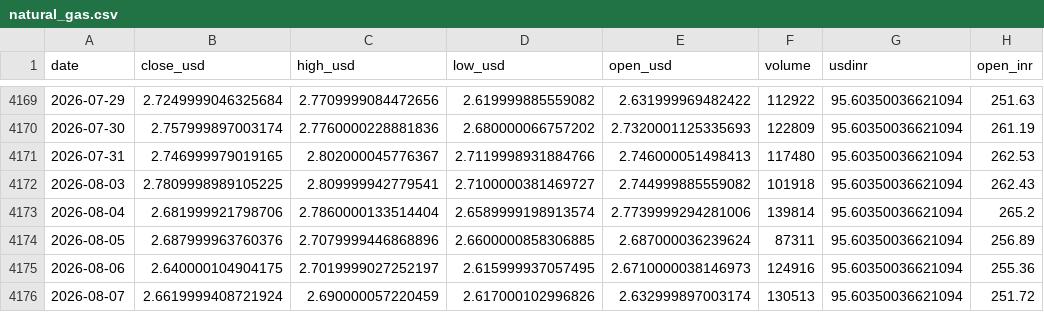
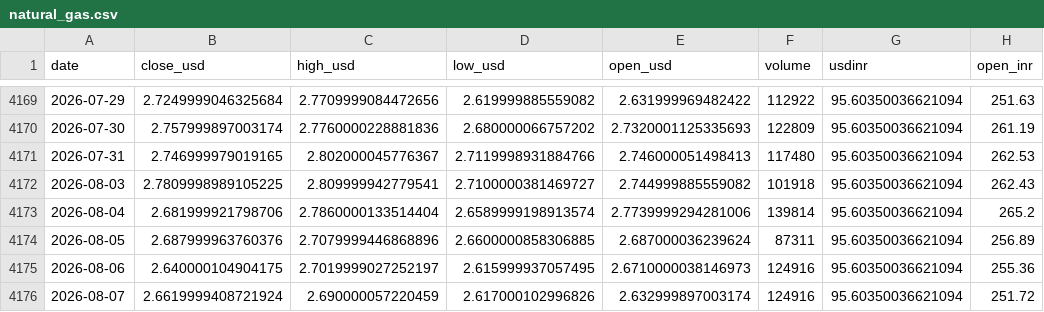
Before and after one commit to tanyadiwedi78-boop/commodity-price-forecaster-, a CSV file: data/raw/natural_gas.csv, drawn as a sheet; only a part is shown, gaps mark what is left out; the diff names each change by its address in the sheet, - before the commit and + after, or states it on an @@ line.

```diff
--- a/data/raw/natural_gas.csv
+++ b/data/raw/natural_gas.csv
-F4176 (volume): 130513
+F4176 (volume): 124916
```
Also changed, not shown: data/raw/copper.csv, data/raw/crude_oil.csv, 12 other files.
